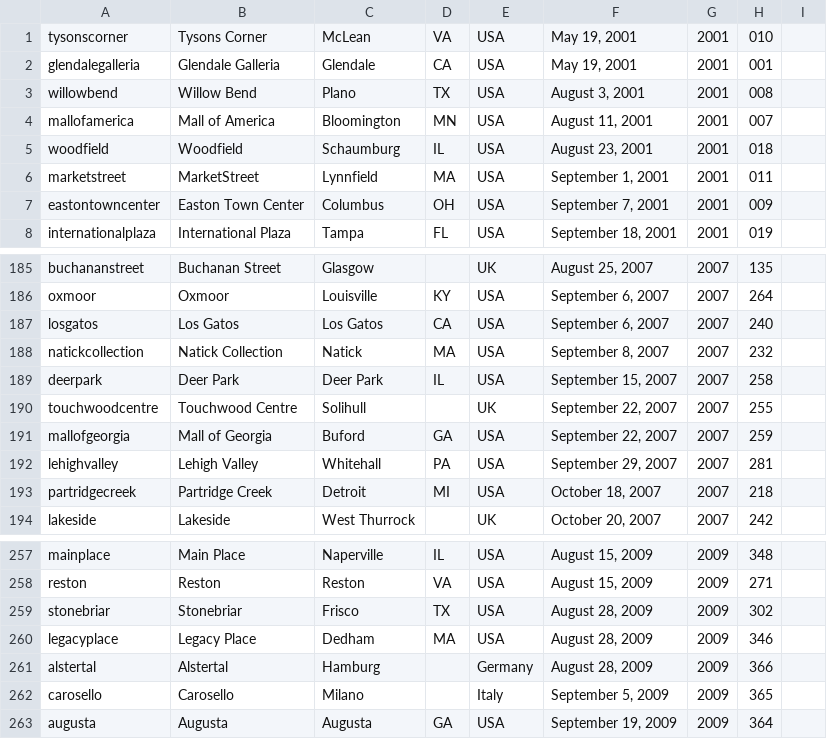
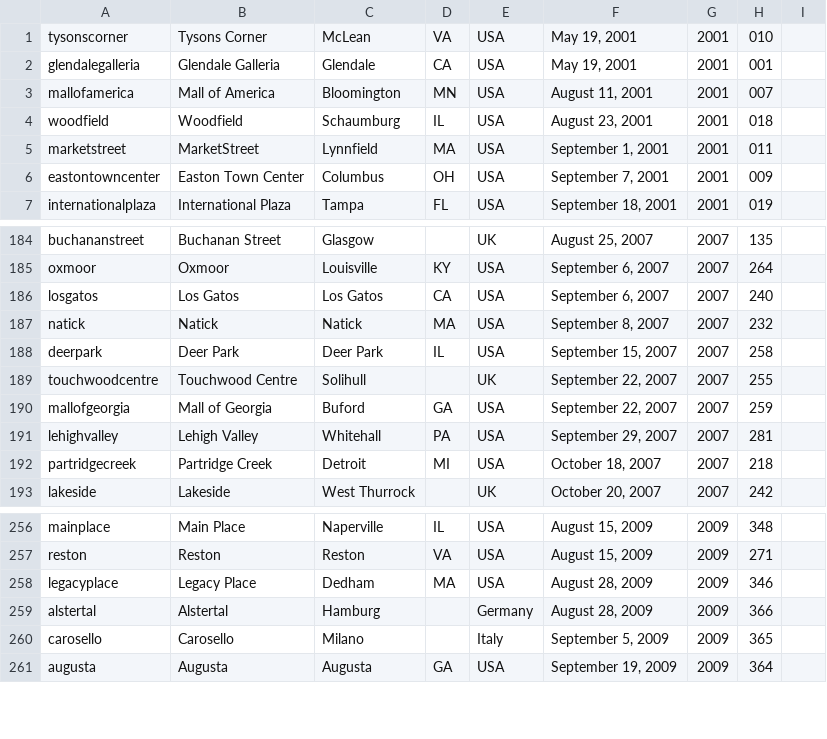
Before and after one commit to thomaspark/applestorefronts, a CSV file: stores.csv, drawn as a sheet; only a part is shown, gaps mark what is left out.

Commit message:
remove willowbend and stonebriar, fix natick

```diff
--- a/stores.csv
+++ b/stores.csv
@@ -2,3 +2,2 @@ tysonscorner,Tysons Corner,McLean,VA,USA,"May 19, 2001",2001,010,
 glendalegalleria,Glendale Galleria,Glendale,CA,USA,"May 19, 2001",2001,001,
-willowbend,Willow Bend,Plano,TX,USA,"August 3, 2001",2001,008,
 mallofamerica,Mall of America,Bloomington,MN,USA,"August 11, 2001",2001,007,
@@ -187,3 +186,3 @@ oxmoor,Oxmoor,Louisville,KY,USA,"September 6, 2007",2007,264,
 losgatos,Los Gatos,Los Gatos,CA,USA,"September 6, 2007",2007,240,
-natickcollection,Natick Collection,Natick,MA,USA,"September 8, 2007",2007,232,
+natick,Natick,Natick,MA,USA,"September 8, 2007",2007,232,
 deerpark,Deer Park,Deer Park,IL,USA,"September 15, 2007",2007,258,
@@ -258,3 +257,2 @@ mainplace,Main Place,Naperville,IL,USA,"August 15, 2009",2009,348,
 reston,Reston,Reston,VA,USA,"August 15, 2009",2009,271,
-stonebriar,Stonebriar,Frisco,TX,USA,"August 28, 2009",2009,302,
 legacyplace,Legacy Place,Dedham,MA,USA,"August 28, 2009",2009,346,
```
